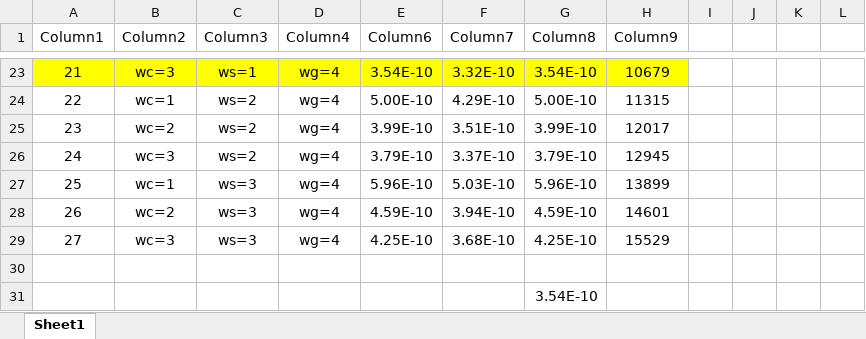
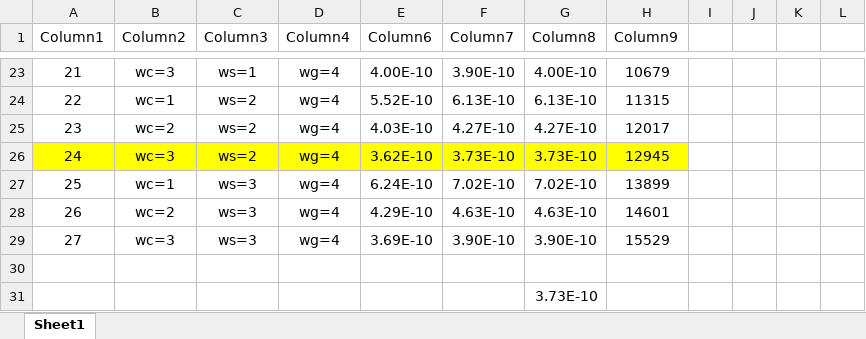
Before and after one commit to SrivenkatAnr/EE5311-Digital-IC-Design, an Excel workbook: Assignment4/outputs/critical_path_delays.xlsx, sheet Sheet1, drawn as a sheet; only a part is shown, gaps mark what is left out; values as stored, in another font and other column widths than the file's, no borders; table styles not drawn; the diff covers the shown part only; the diff names each change by its address in the sheet, - before the commit and + after, or states it on an @@ line.

```diff
--- a/Assignment4/outputs/critical_path_delays.xlsx (sheet Sheet1)
+++ b/Assignment4/outputs/critical_path_delays.xlsx (sheet Sheet1)
-A23:H23 fill: #FFFF00
+A23:H23 fill: none
-E23 (Column6): 3.54E-10
+E23 (Column6): 4.00E-10
-F23 (Column7): 3.32E-10
+F23 (Column7): 3.90E-10
-G23 (Column8): 3.54E-10
+G23 (Column8): 4.00E-10
-E24 (Column6): 5.00E-10
+E24 (Column6): 5.52E-10
-F24 (Column7): 4.29E-10
+F24 (Column7): 6.13E-10
-G24 (Column8): 5.00E-10
+G24 (Column8): 6.13E-10
-E25 (Column6): 3.99E-10
+E25 (Column6): 4.03E-10
-F25 (Column7): 3.51E-10
+F25 (Column7): 4.27E-10
-G25 (Column8): 3.99E-10
+G25 (Column8): 4.27E-10
-A26:H26 fill: none
+A26:H26 fill: #FFFF00
-E26 (Column6): 3.79E-10
+E26 (Column6): 3.62E-10
-F26 (Column7): 3.37E-10
+F26 (Column7): 3.73E-10
-G26 (Column8): 3.79E-10
+G26 (Column8): 3.73E-10
-E27 (Column6): 5.96E-10
+E27 (Column6): 6.24E-10
-F27 (Column7): 5.03E-10
+F27 (Column7): 7.02E-10
-G27 (Column8): 5.96E-10
+G27 (Column8): 7.02E-10
-E28 (Column6): 4.59E-10
+E28 (Column6): 4.29E-10
-F28 (Column7): 3.94E-10
+F28 (Column7): 4.63E-10
-G28 (Column8): 4.59E-10
+G28 (Column8): 4.63E-10
-E29 (Column6): 4.25E-10
+E29 (Column6): 3.69E-10
-F29 (Column7): 3.68E-10
+F29 (Column7): 3.90E-10
-G29 (Column8): 4.25E-10
+G29 (Column8): 3.90E-10
-G31 (Column8): 3.54E-10
+G31 (Column8): 3.73E-10
```
Also changed, not shown: 59 edited cells and cell formats elsewhere in this sheet, 7 other files.
